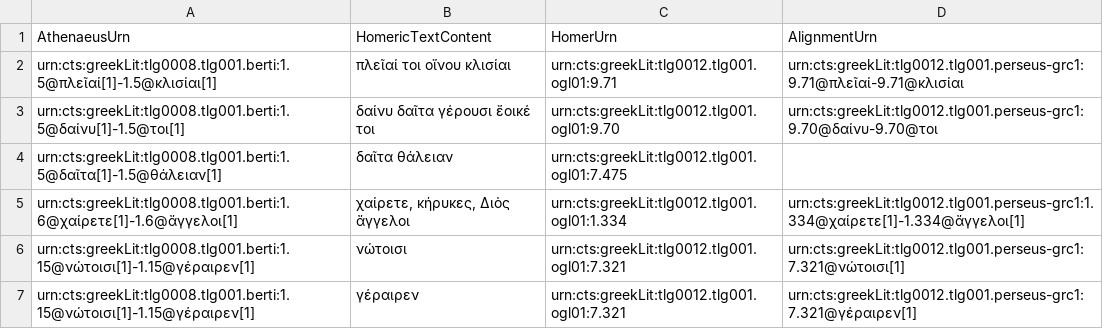
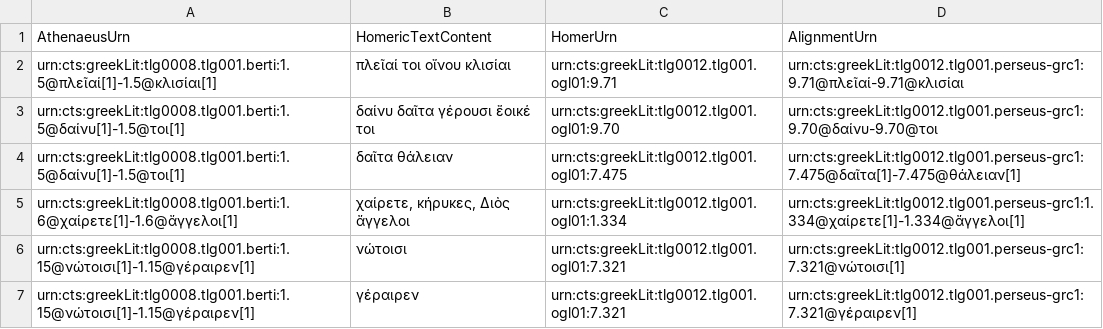
Before and after one commit to medaniel93/DigitalAthenaeus, a CSV file: homer/htr.csv, drawn as a sheet; only a part is shown.

Commit message:
Update htr.csv

```diff
--- a/homer/htr.csv
+++ b/homer/htr.csv
@@ -3,3 +3,3 @@
 "urn:cts:greekLit:tlg0008.tlg001.berti:1.5@δαίνυ[1]-1.5@τοι[1]","δαίνυ δαῖτα γέρουσι ἔοικέ τοι","urn:cts:greekLit:tlg0012.tlg001.ogl01:9.70","urn:cts:greekLit:tlg0012.tlg001.perseus-grc1:9.70@δαίνυ-9.70@τοι"
-"urn:cts:greekLit:tlg0008.tlg001.berti:1.5@δαῖτα[1]-1.5@θάλειαν[1]","δαῖτα θάλειαν","urn:cts:greekLit:tlg0012.tlg001.ogl01:7.475",""
+"urn:cts:greekLit:tlg0008.tlg001.berti:1.5@δαίνυ[1]-1.5@τοι[1]","δαῖτα θάλειαν","urn:cts:greekLit:tlg0012.tlg001.ogl01:7.475","urn:cts:greekLit:tlg0012.tlg001.perseus-grc1:7.475@δαῖτα[1]-7.475@θάλειαν[1]"
 "urn:cts:greekLit:tlg0008.tlg001.berti:1.6@χαίρετε[1]-1.6@ἄγγελοι[1]","χαίρετε, κήρυκες, Διὸς ἄγγελοι","urn:cts:greekLit:tlg0012.tlg001.ogl01:1.334","urn:cts:greekLit:tlg0012.tlg001.perseus-grc1:1.334@χαίρετε[1]-1.334@ἄγγελοι[1]"
```
